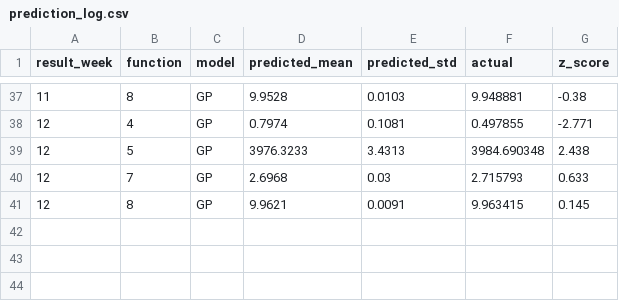
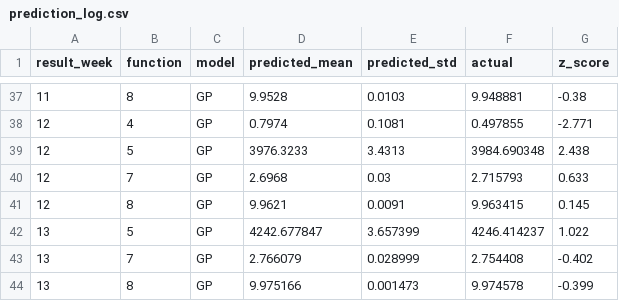
Before and after one commit to HP014/Machine-Learning-Capstone-Project, a CSV file: results/prediction_log.csv, drawn as a sheet; only a part is shown, gaps mark what is left out.

Commit message:
Add Week 13 data, final results, refresh figures and documents
Week 13 was the final query: F2, F4, F5, F7 and F8 set new bests. Adds
Data/Week_13, rolls the script forward, adds the Week 13 predictions to the
prediction log (39 GP predictions: 49% within one std, 79% within two),
rebuilds the figures, and updates the README, model card and datasheet to
279 observations. Adds a final results section to the changelog.

```diff
--- a/results/prediction_log.csv
+++ b/results/prediction_log.csv
@@ -41 +41,4 @@ result_week,function,model,predicted_mean,predicted_std,actual,z_score
 12,8,GP,9.9621,0.0091,9.963415,0.145
+13,5,GP,4242.677847,3.657399,4246.414237,1.022
+13,7,GP,2.766079,0.028999,2.754408,-0.402
+13,8,GP,9.975166,0.001473,9.974578,-0.399
```
Also changed, not shown: 27 other files.
